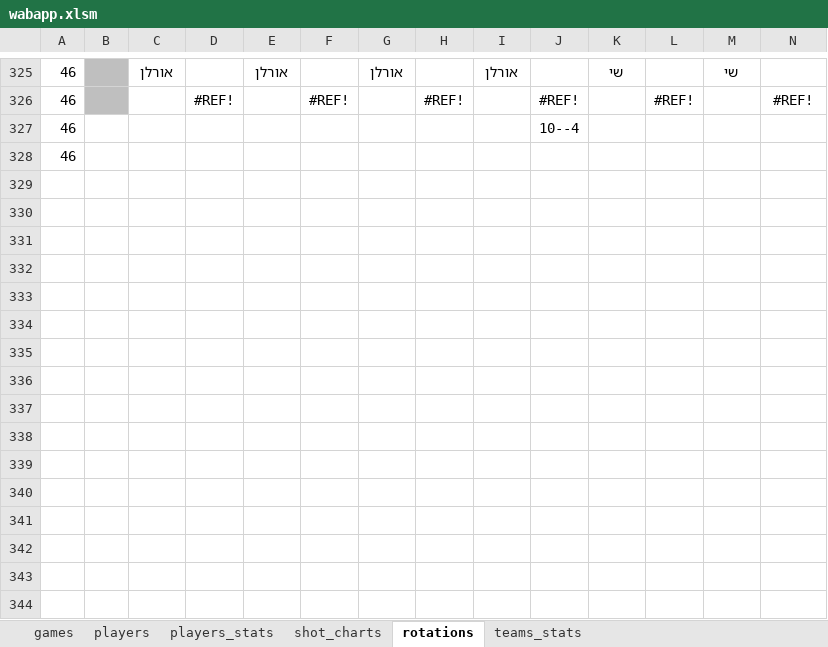
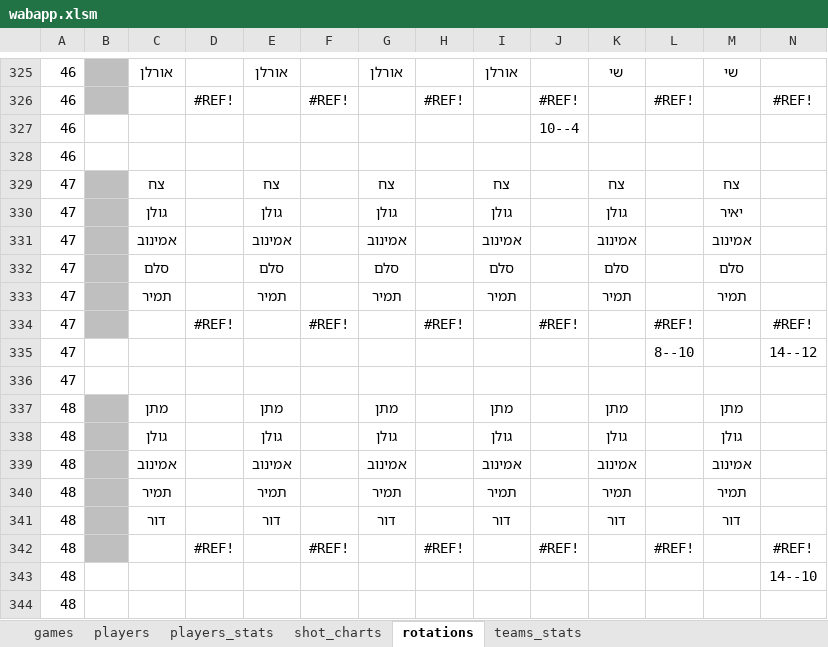
Before and after one commit to kopitodor/My_Team, an Excel workbook: wabapp.xlsm, sheet rotations, drawn as a sheet; only a part is shown, gaps mark what is left out; values as stored, in another font and other column widths than the file's, no borders; rows hold the shown columns only; the diff names each change by its address in the sheet, - before the commit and + after, or states it on an @@ line.

```diff
--- a/wabapp.xlsm (sheet rotations)
+++ b/wabapp.xlsm (sheet rotations)
+row 329: 47 |  | צח | #REF! | צח | #REF! | צח | #REF! | צח | #REF! | צח | #REF! | צח | #REF!
+row 330: 47 |  | גולן | #REF! | גולן | #REF! | גולן | #REF! | גולן | #REF! | גולן | #REF! | יאיר | #REF!
+row 331: 47 |  | אמינוב | #REF! | אמינוב | #REF! | אמינוב | #REF! | אמינוב | #REF! | אמינוב | #REF! | אמינוב | #REF!
+row 332: 47 |  | סלם | #REF! | סלם | #REF! | סלם | #REF! | סלם | #REF! | סלם | #REF! | סלם | #REF!
+row 333: 47 |  | תמיר | #REF! | תמיר | #REF! | תמיר | #REF! | תמיר | #REF! | תמיר | #REF! | תמיר | #REF!
+row 334: 47 |  |  | #REF! |  | #REF! |  | #REF! |  | #REF! |  | #REF! |  | #REF!
+row 335: 47 |  |  |  |  |  |  |  |  |  |  | 8--10 |  | 14--12
+row 336: 47
+row 337: 48 |  | מתן | #REF! | מתן | #REF! | מתן | #REF! | מתן | #REF! | מתן | #REF! | מתן | #REF!
+row 338: 48 |  | גולן | #REF! | גולן | #REF! | גולן | #REF! | גולן | #REF! | גולן | #REF! | גולן | #REF!
+row 339: 48 |  | אמינוב | #REF! | אמינוב | #REF! | אמינוב | #REF! | אמינוב | #REF! | אמינוב | #REF! | אמינוב | #REF!
+row 340: 48 |  | תמיר | #REF! | תמיר | #REF! | תמיר | #REF! | תמיר | #REF! | תמיר | #REF! | תמיר | #REF!
+row 341: 48 |  | דור | #REF! | דור | #REF! | דור | #REF! | דור | #REF! | דור | #REF! | דור | #REF!
+row 342: 48 |  |  | #REF! |  | #REF! |  | #REF! |  | #REF! |  | #REF! |  | #REF!
+row 343: 48 |  |  |  |  |  |  |  |  |  |  |  |  | 14--10
+row 344: 48
```
Also changed, not shown: sheet players_stats, sheet shot_charts, sheet teams_stats, sheet games, formulas that keep their value, charts or pictures, 6 other files.
